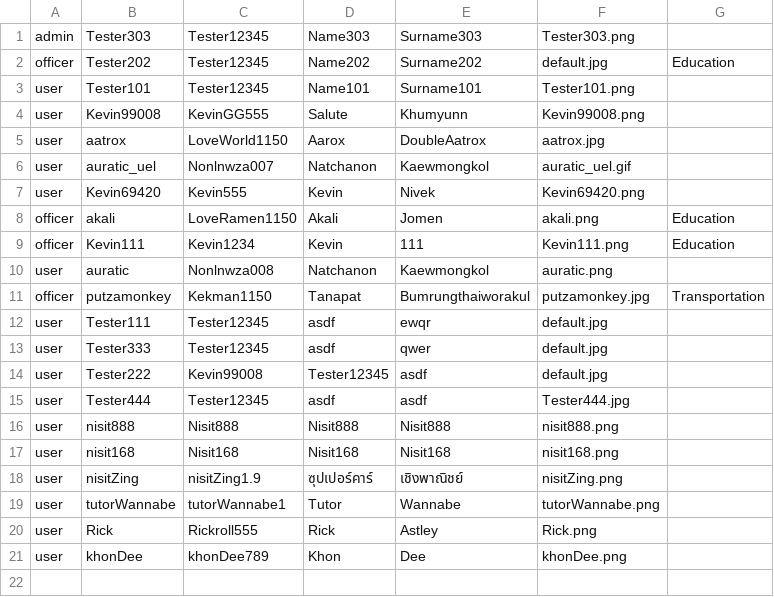
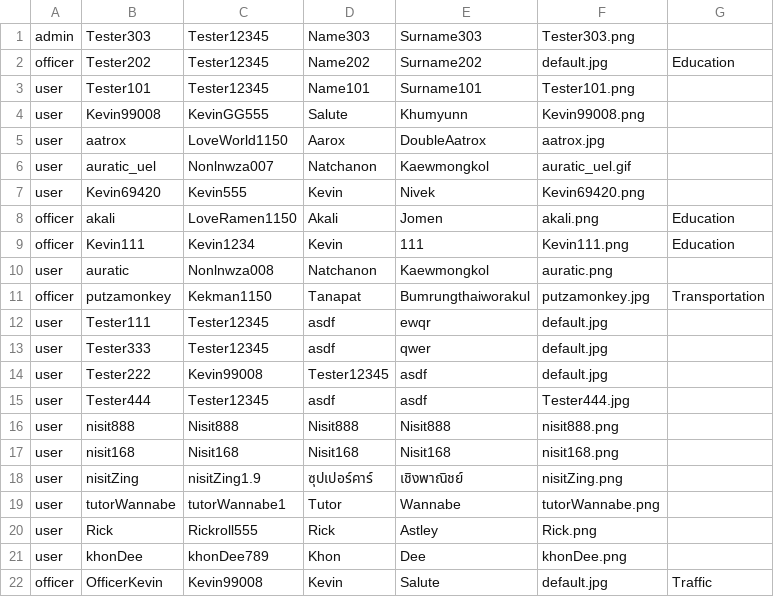
Before and after one commit to 4ura7ic/copecodeclone, a CSV file: data/user.csv, drawn as a sheet.

Commit message:
report show inprogress, waiting for officer, and Complete

```diff
--- a/data/user.csv
+++ b/data/user.csv
@@ -21 +21,2 @@ user,Rick,Rickroll555,Rick,Astley,Rick.png
 user,khonDee,khonDee789,Khon,Dee,khonDee.png
+officer,OfficerKevin,Kevin99008,Kevin,Salute,default.jpg,Traffic
```
Also changed, not shown: data/report.csv, 3 other files.
